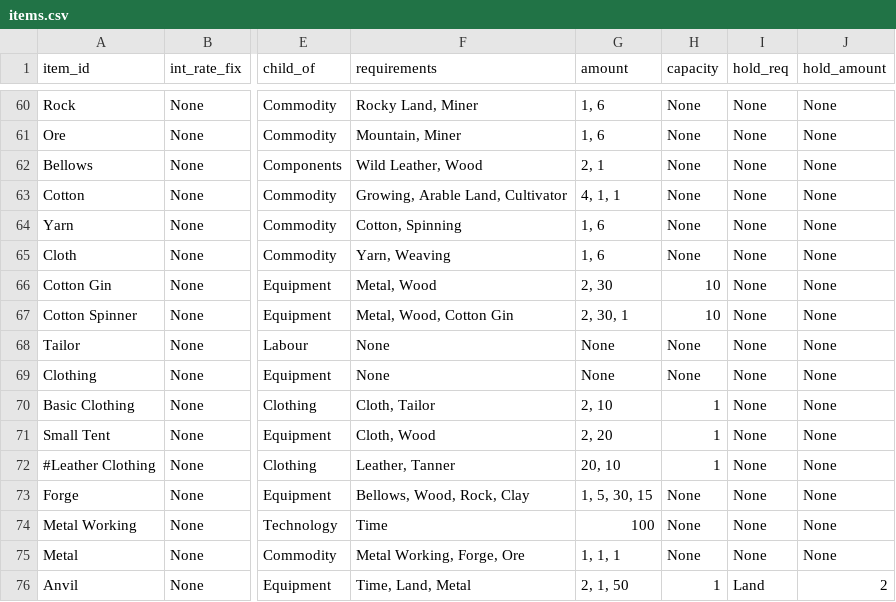
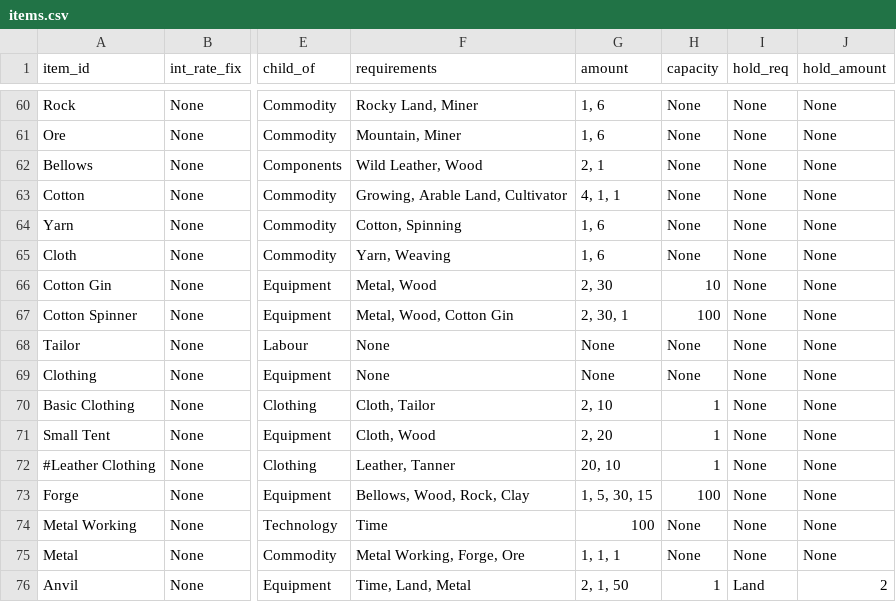
Before and after one commit to ralexander11/acct_legacy, a CSV file: data/items.csv, drawn as a sheet; only a part is shown, gaps mark what is left out; the diff names each change by its address in the sheet, - before the commit and + after, or states it on an @@ line.

```diff
--- a/data/items.csv
+++ b/data/items.csv
-H67 (capacity): 10
+H67 (capacity): 100
-H73 (capacity): None
+H73 (capacity): 100
```
Also changed, not shown: 7 other files.
